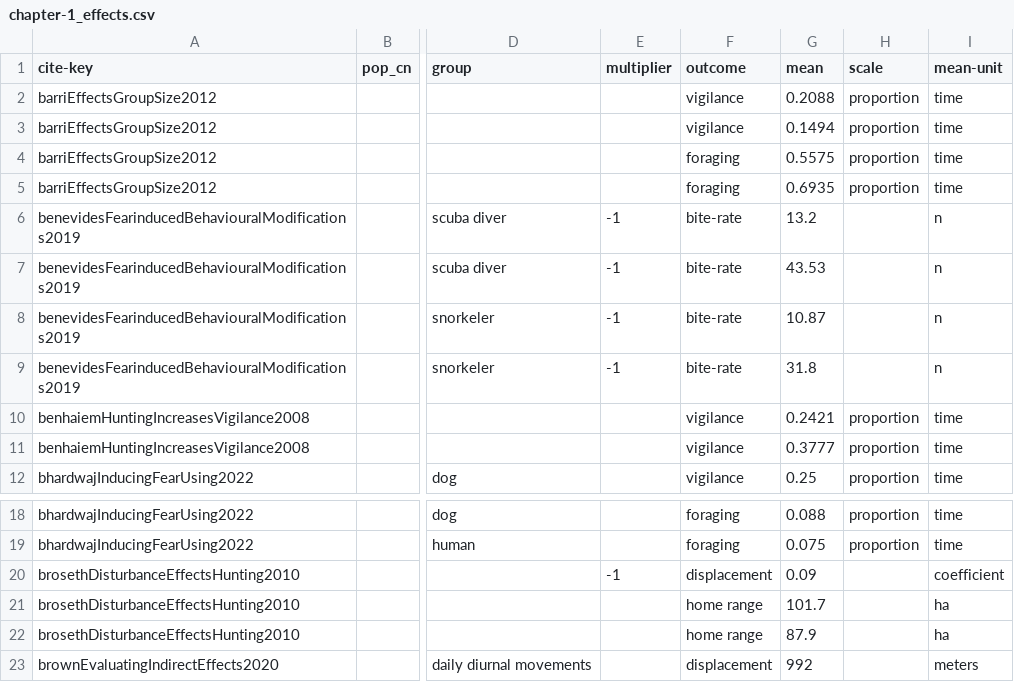
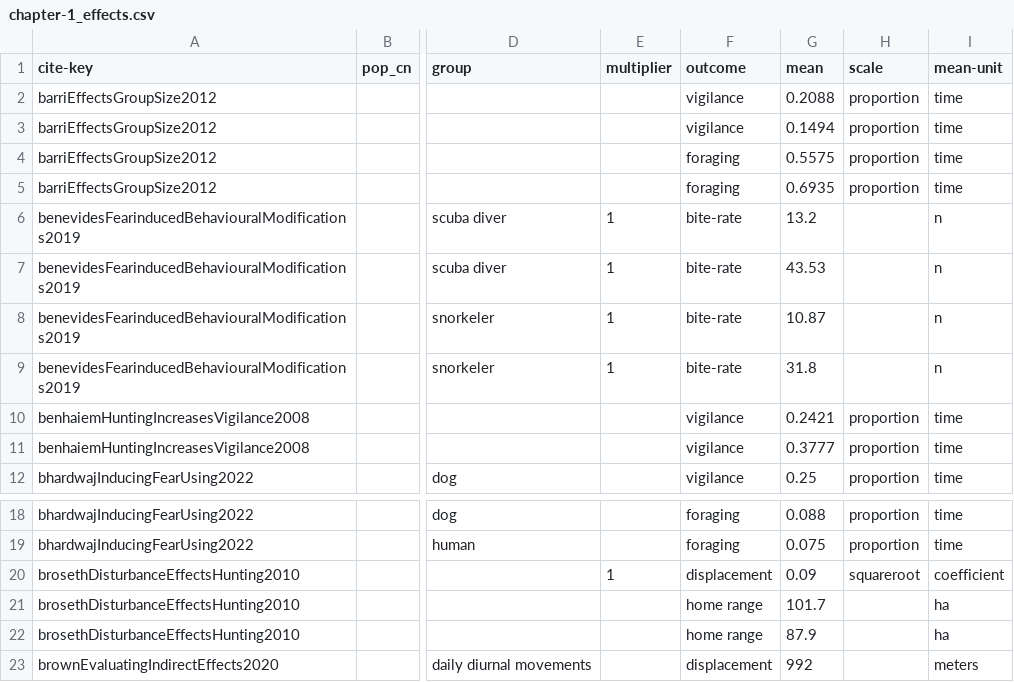
Before and after one commit to cheesesnakes/superpredator-or-superscary, a CSV file: meta-analysis/data/chapter-1_effects.csv, drawn as a sheet; only a part is shown, gaps mark what is left out; the diff covers the shown part only; the diff names each change by its address in the sheet, - before the commit and + after, or states it on an @@ line.

```diff
--- a/meta-analysis/data/chapter-1_effects.csv
+++ b/meta-analysis/data/chapter-1_effects.csv
-E6:E9 (multiplier): -1
+E6:E9 (multiplier): 1
-E20 (multiplier): -1
+E20 (multiplier): 1
-H20 (scale): (empty)
+H20 (scale): squareroot
```
Also changed, not shown: 56 edited cells elsewhere in this file, meta-analysis/data/clean_data.csv, meta-analysis/data/effect-size.csv, 7 other files.
